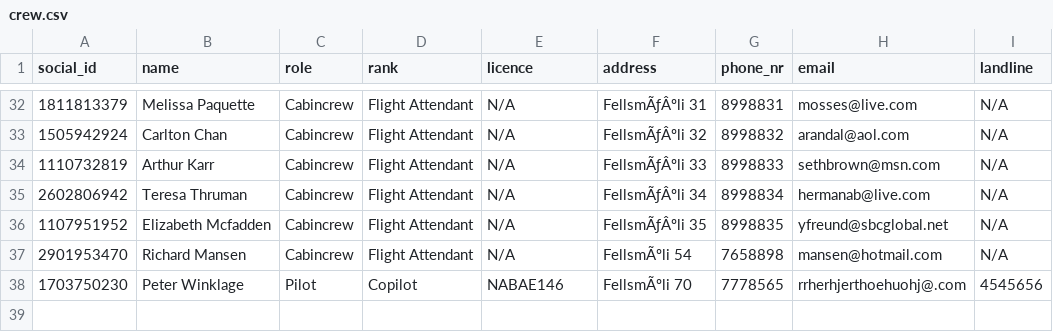
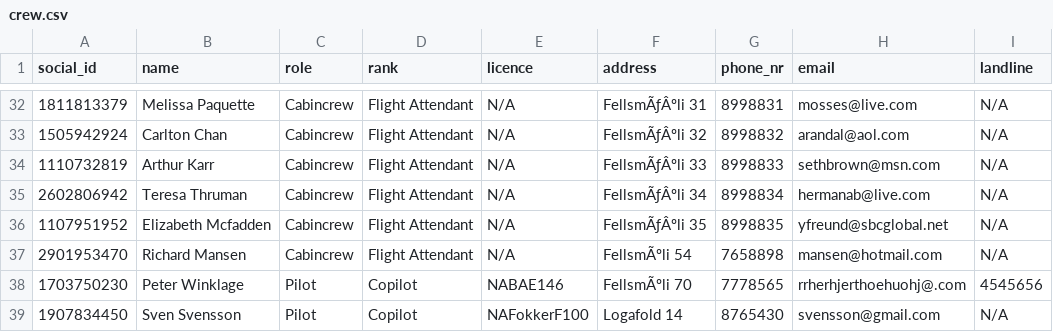
Before and after one commit to LarusThor/NaN-Air-Verklegt-1, a CSV file: files/crew.csv, drawn as a sheet; only a part is shown, gaps mark what is left out.

```diff
--- a/files/crew.csv
+++ b/files/crew.csv
@@ -38 +38,2 @@ social_id,name,role,rank,licence,address,phone_nr,email,landline
 1703750230,Peter Winklage,Pilot,Copilot,NABAE146,FellsmÃºli 70,7778565,rrherhjerthoehuohj@.com,4545656
+1907834450,Sven Svensson,Pilot,Copilot,NAFokkerF100,Logafold 14,8765430,svensson@gmail.com,N/A
```
Also changed, not shown: files/aircraft_type.csv, 2 other files.
